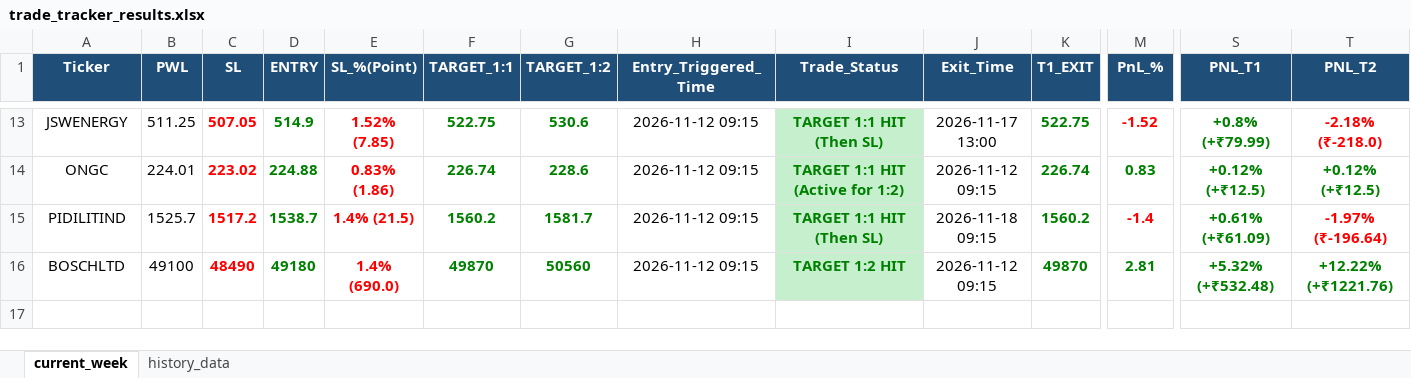
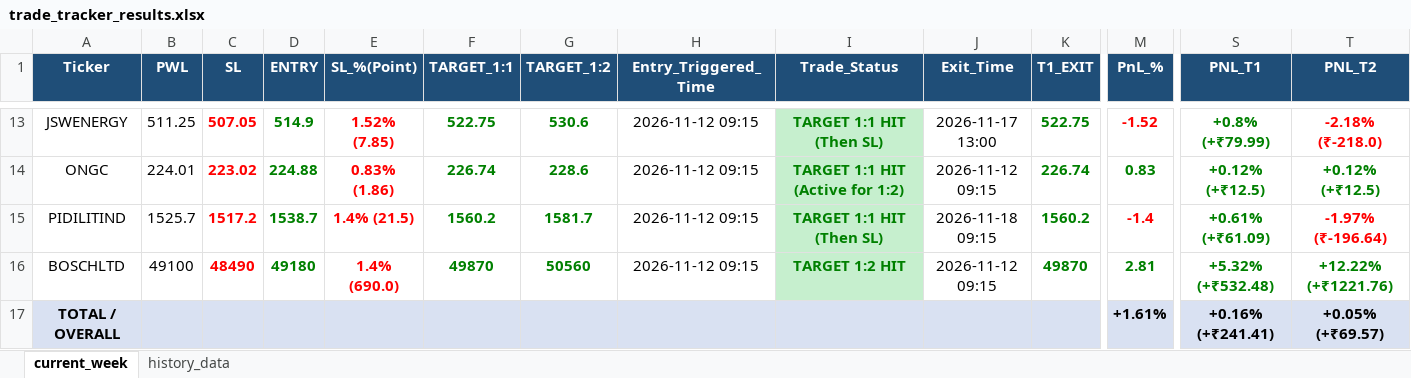
Before and after one commit to chandancv62-mtf/telegram-notifier, an Excel workbook: data/trade_tracker_results.xlsx, sheet current_week, drawn as a sheet; only a part is shown, gaps mark what is left out; values as stored, in another font and other column widths than the file's, no borders; rows hold the shown columns only; the diff names each change by its address in the sheet, - before the commit and + after, or states it on an @@ line.

```diff
--- a/data/trade_tracker_results.xlsx (sheet current_week)
+++ b/data/trade_tracker_results.xlsx (sheet current_week)
+row 17: TOTAL / OVERALL |  |  |  |  |  |  |  |  |  |  | +1.61% | +0.16% (+₹241.41) | +0.05% (+₹69.57)
```
Also changed, not shown: sheet history_data, data/entry_sl_signals.xlsx, data/weekly_final_trading_signals.xlsx.
